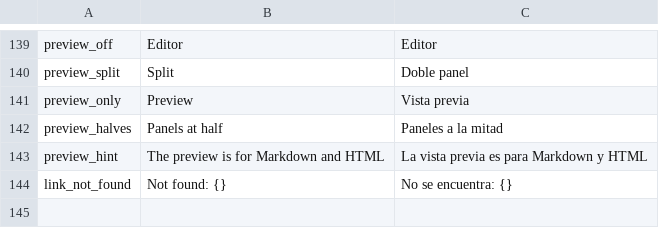
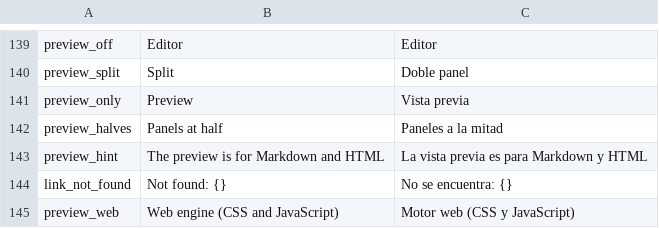
Before and after one commit to manoloGith/DexNotas, a TSV file: apps/dexnotas/strings.tsv, drawn as a sheet; only a part is shown, gaps mark what is left out; the diff names each change by its address in the sheet, - before the commit and + after, or states it on an @@ line.

```diff
--- a/apps/dexnotas/strings.tsv
+++ b/apps/dexnotas/strings.tsv
+row 145: preview_web | Web engine (CSS and JavaScript) | Motor web (CSS y JavaScript)
```
Also changed, not shown: 18 other files.
